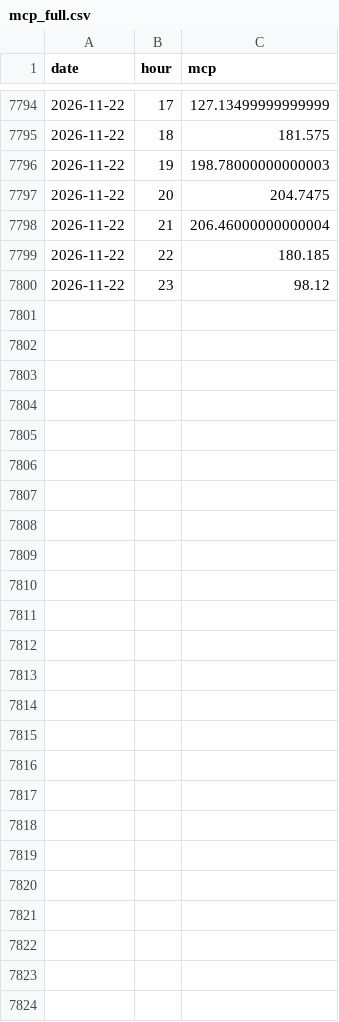
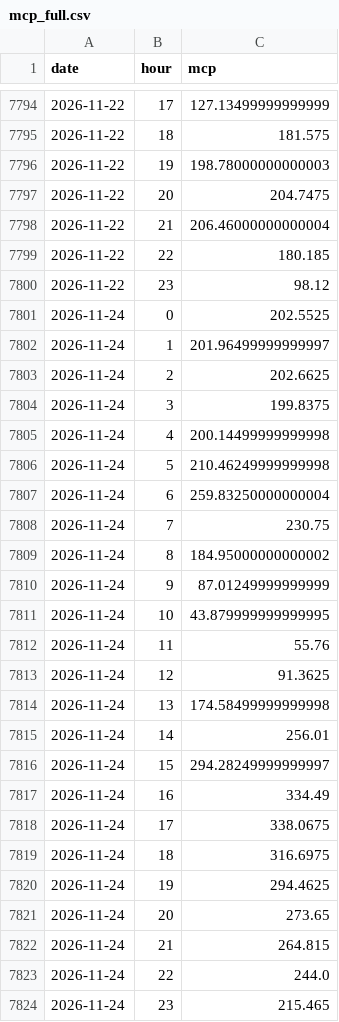
Before and after one commit to VaGlar/EnEx-WebScraping, a CSV file: data/mcp_full.csv, drawn as a sheet; only a part is shown, gaps mark what is left out; the diff names each change by its address in the sheet, - before the commit and + after, or states it on an @@ line.

```diff
--- a/data/mcp_full.csv
+++ b/data/mcp_full.csv
+row 7801: 2026-11-24 | 0 | 202.5525
+row 7802: 2026-11-24 | 1 | 201.96499999999997
+row 7803: 2026-11-24 | 2 | 202.6625
+row 7804: 2026-11-24 | 3 | 199.8375
+row 7805: 2026-11-24 | 4 | 200.14499999999998
+row 7806: 2026-11-24 | 5 | 210.46249999999998
+row 7807: 2026-11-24 | 6 | 259.83250000000004
+row 7808: 2026-11-24 | 7 | 230.75
+row 7809: 2026-11-24 | 8 | 184.95000000000002
+row 7810: 2026-11-24 | 9 | 87.01249999999999
+row 7811: 2026-11-24 | 10 | 43.879999999999995
+row 7812: 2026-11-24 | 11 | 55.76
+row 7813: 2026-11-24 | 12 | 91.3625
+row 7814: 2026-11-24 | 13 | 174.58499999999998
+row 7815: 2026-11-24 | 14 | 256.01
+row 7816: 2026-11-24 | 15 | 294.28249999999997
+row 7817: 2026-11-24 | 16 | 334.49
+row 7818: 2026-11-24 | 17 | 338.0675
+row 7819: 2026-11-24 | 18 | 316.6975
+row 7820: 2026-11-24 | 19 | 294.4625
+row 7821: 2026-11-24 | 20 | 273.65
+row 7822: 2026-11-24 | 21 | 264.815
+row 7823: 2026-11-24 | 22 | 244.0
+row 7824: 2026-11-24 | 23 | 215.465
```
